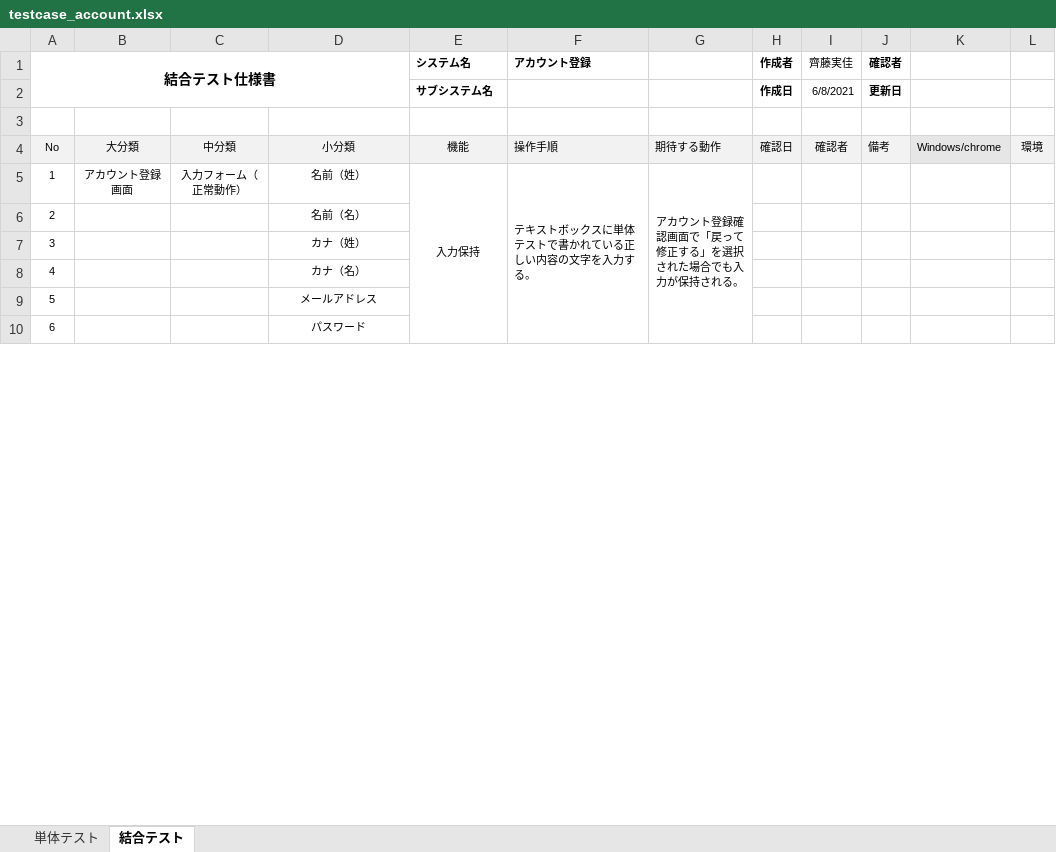
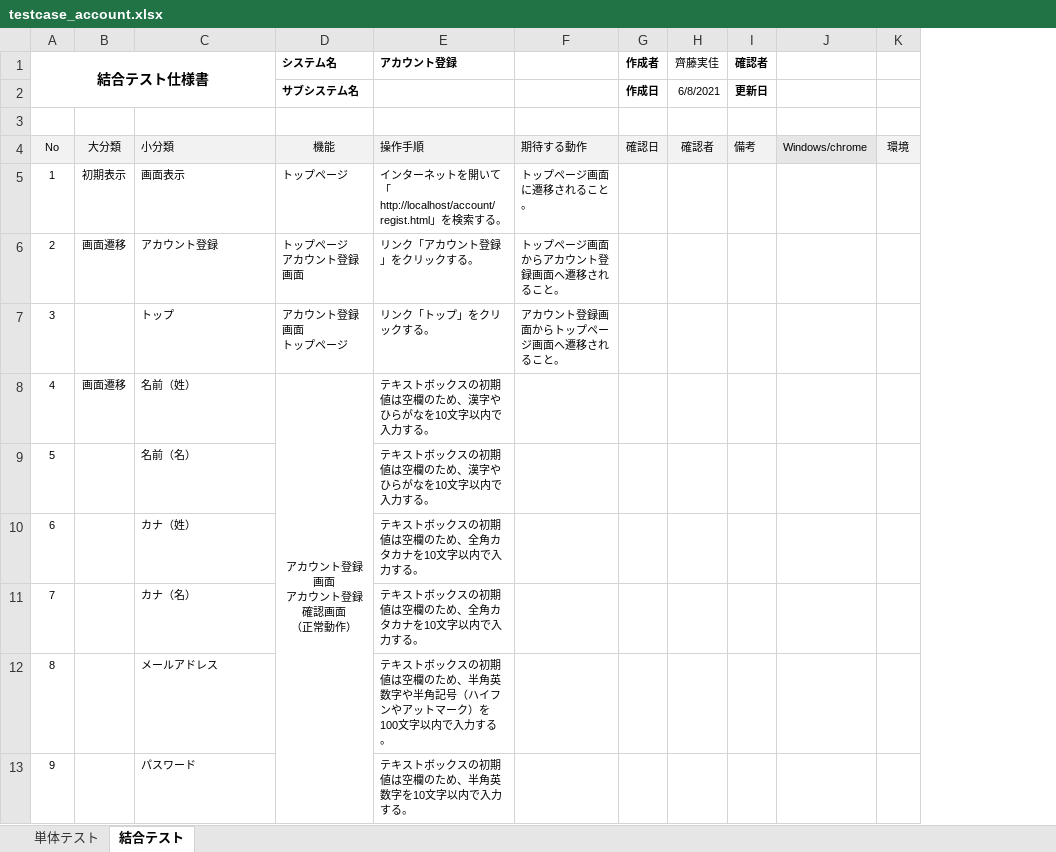
Before and after one commit to test-saitomini/7-Programming-exercises, an Excel workbook: testcase_account.xlsx, sheet 結合テスト, drawn as a sheet; only a part is shown; values as stored, in another font and other column widths than the file's, no borders; removed rows and columns are numbered as before the commit, all else as after; ↵ is a line break in a cell; the diff covers the shown part only; the diff names each change by its address in the sheet, - before the commit and + after, or states it on an @@ line.

```diff
--- a/testcase_account.xlsx (sheet 結合テスト)
+++ b/testcase_account.xlsx (sheet 結合テスト)
-column B, rows 4-5: 大分類 | アカウント登録画面
-column C, rows 4-5: 中分類 | 入力フォーム（正常動作）
+column B, row 4: 大分類; row 8: 画面遷移
-column G, rows 4-5: 期待する動作 | アカウント登録確認画面で「戻って修正する」を選択された場合でも入力が保持される。
+column F, row 4: 期待する動作
-C4 alignment: center
+C4 alignment: left
+row 5: 1 | 初期表示 | 画面表示 | トップページ | インターネットを開いて「http://localhost/account/regist.html」を検索する。 | トップページ画面に遷移されること。
+row 6: 2 | 画面遷移 | アカウント登録 | トップページ ↵ アカウント登録画面 | リンク「アカウント登録」をクリックする。 | トップページ画面からアカウント登録画面へ遷移されること。
+row 7: 3 |  | トップ | アカウント登録画面 ↵ トップページ | リンク「トップ」をクリックする。 | アカウント登録画面からトップページ画面へ遷移されること。
@@ column A (結合テスト仕様書) renumbered between rows 8 and 69 @@
-C8:C13 alignment: center
+C8:C13 alignment: left
-D8 (システム名): 入力保持
+D8 (システム名): アカウント登録画面 ↵ アカウント登録確認画面 ↵ （正常動作）
-E8 (アカウント登録): テキストボックスに単体テストで書かれている正しい内容の文字を入力する。
+E8 (アカウント登録): テキストボックスの初期値は空欄のため、漢字やひらがなを10文字以内で入力する。
-F5:F10 merged
-E9 (アカウント登録): (empty)
+E9 (アカウント登録): テキストボックスの初期値は空欄のため、漢字やひらがなを10文字以内で入力する。
-E10:E11 (アカウント登録): (empty)
+E10:E11 (アカウント登録): テキストボックスの初期値は空欄のため、全角カタカナを10文字以内で入力する。
-E12 (アカウント登録): (empty)
+E12 (アカウント登録): テキストボックスの初期値は空欄のため、半角英数字や半角記号（ハイフンやアットマーク）を100文字以内で入力する。
-E13 (アカウント登録): (empty)
+E13 (アカウント登録): テキストボックスの初期値は空欄のため、半角英数字を10文字以内で入力する。
```
Also changed, not shown: 15 added rows, 20 edited cells, cell formats and merged cells elsewhere in this sheet.
